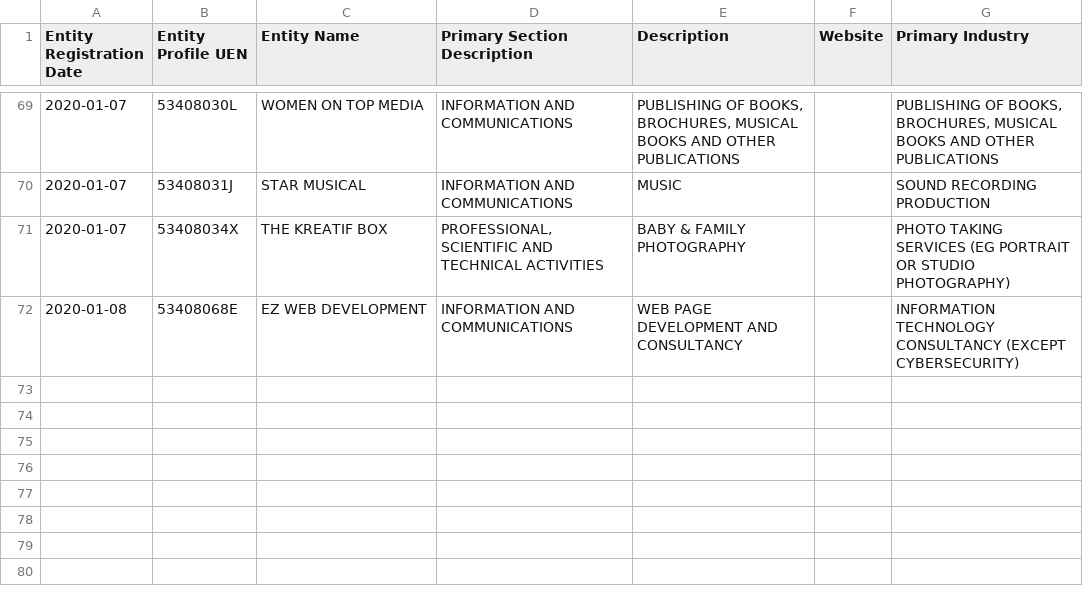
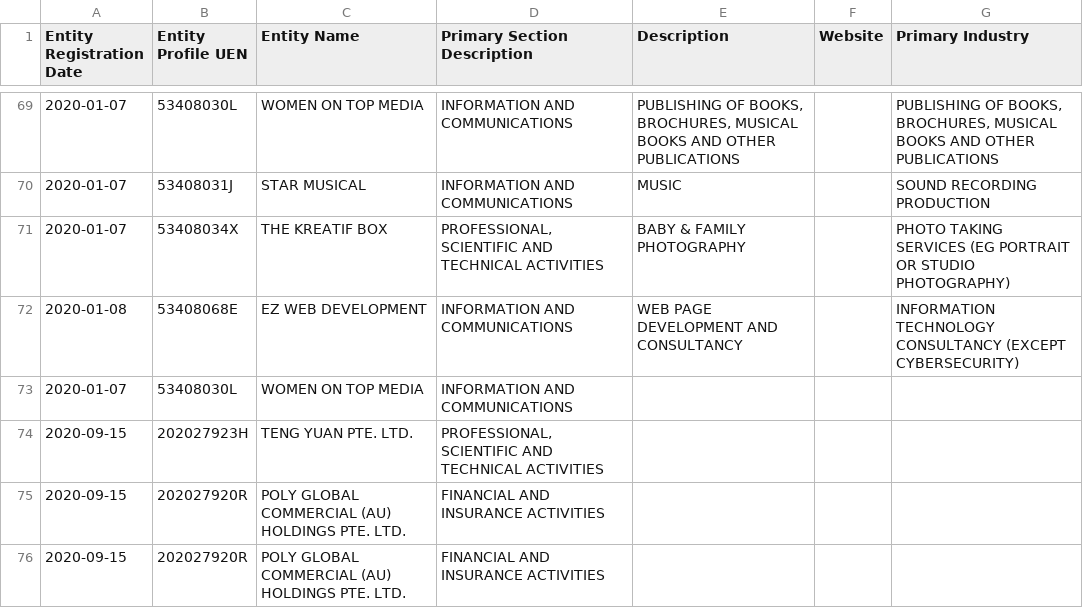
Before and after one commit to gjj/finder, a CSV file: 20210311_v0.2-filtered-result.csv, drawn as a sheet; only a part is shown, gaps mark what is left out.

```diff
--- a/20210311_v0.2-filtered-result.csv
+++ b/20210311_v0.2-filtered-result.csv
@@ -72 +72,5 @@ Entity Registration Date,Entity Profile UEN,Entity Name,Primary Section Descript
 "2020-01-08","53408068E","EZ WEB DEVELOPMENT","INFORMATION AND COMMUNICATIONS","WEB PAGE DEVELOPMENT AND CONSULTANCY","","INFORMATION TECHNOLOGY CONSULTANCY (EXCEPT CYBERSECURITY)"
+"2020-01-07","53408030L","WOMEN ON TOP MEDIA","INFORMATION AND COMMUNICATIONS"
+"2020-09-15","202027923H","TENG YUAN PTE. LTD.","PROFESSIONAL, SCIENTIFIC AND TECHNICAL ACTIVITIES"
+"2020-09-15","202027920R","POLY GLOBAL COMMERCIAL (AU) HOLDINGS PTE. LTD.","FINANCIAL AND INSURANCE ACTIVITIES"
+"2020-09-15","202027920R","POLY GLOBAL COMMERCIAL (AU) HOLDINGS PTE. LTD.","FINANCIAL AND INSURANCE ACTIVITIES"
```
Also changed, not shown: 1 other file.
